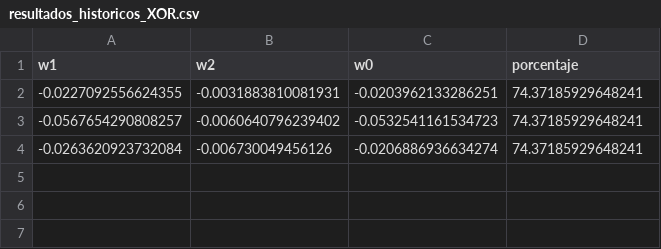
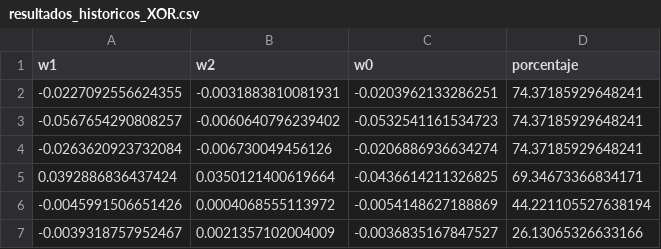
Before and after one commit to Logan6422/inteligencia_computacional, a CSV file: Practica1/resultados_historicos_XOR.csv, drawn as a sheet.

```diff
--- a/Practica1/resultados_historicos_XOR.csv
+++ b/Practica1/resultados_historicos_XOR.csv
@@ -4 +4,4 @@ w1,w2,w0,porcentaje
 -0.0263620923732084,-0.006730049456126,-0.0206886936634274,74.37185929648241
+0.0392886836437424,0.0350121400619664,-0.0436614211326825,69.34673366834171
+-0.0045991506651426,0.0004068555113972,-0.0054148627188869,44.221105527638194
+-0.0039318757952467,0.0021357102004009,-0.0036835167847527,26.13065326633166
```
Also changed, not shown: Practica1/resultados_historicos_OR_50.csv, Practica1/resultados_historicos_OR_90.csv, 3 other files.
